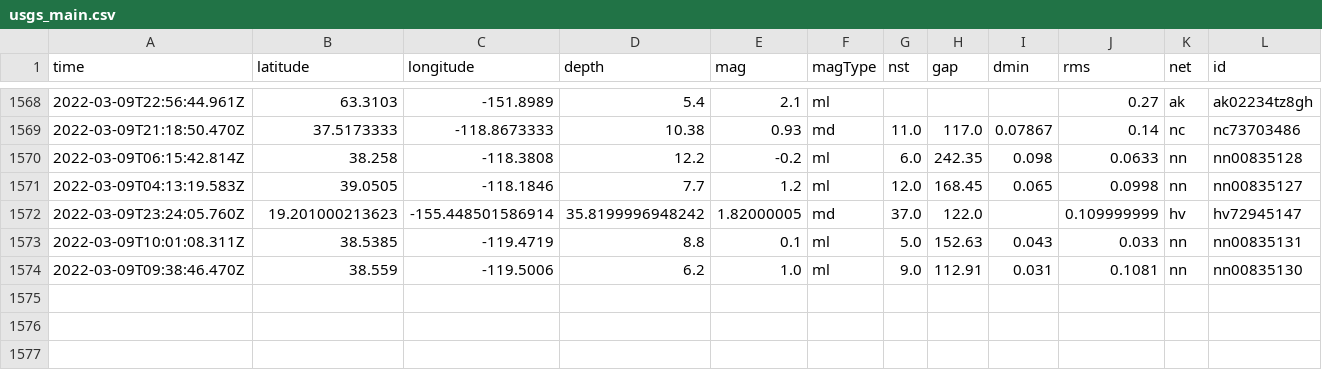
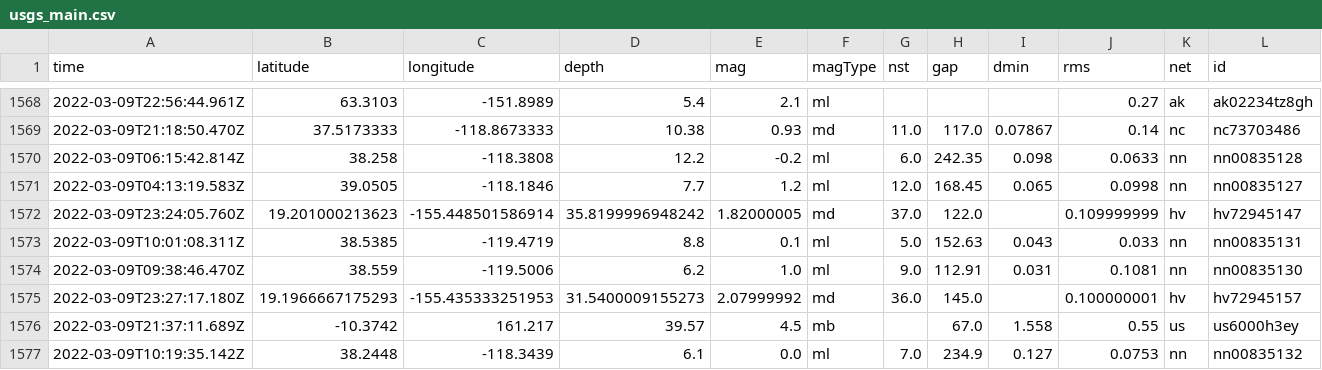
Before and after one commit to profrobwells/nicar22-github-actions, a CSV file: usgs_main.csv, drawn as a sheet; only a part is shown, gaps mark what is left out; rows hold the shown columns only; the diff names each change by its address in the sheet, - before the commit and + after, or states it on an @@ line.

```diff
--- a/usgs_main.csv
+++ b/usgs_main.csv
+row 1575: 2022-03-09T23:27:17.180Z | 19.1966667175293 | -155.435333251953 | 31.5400009155273 | 2.07999992 | md | 36.0 | 145.0 |  | 0.100000001 | hv | hv72945157
+row 1576: 2022-03-09T21:37:11.689Z | -10.3742 | 161.217 | 39.57 | 4.5 | mb |  | 67.0 | 1.558 | 0.55 | us | us6000h3ey
+row 1577: 2022-03-09T10:19:35.142Z | 38.2448 | -118.3439 | 6.1 | 0.0 | ml | 7.0 | 234.9 | 0.127 | 0.0753 | nn | nn00835132
```
Also changed, not shown: usgs_current.csv.
